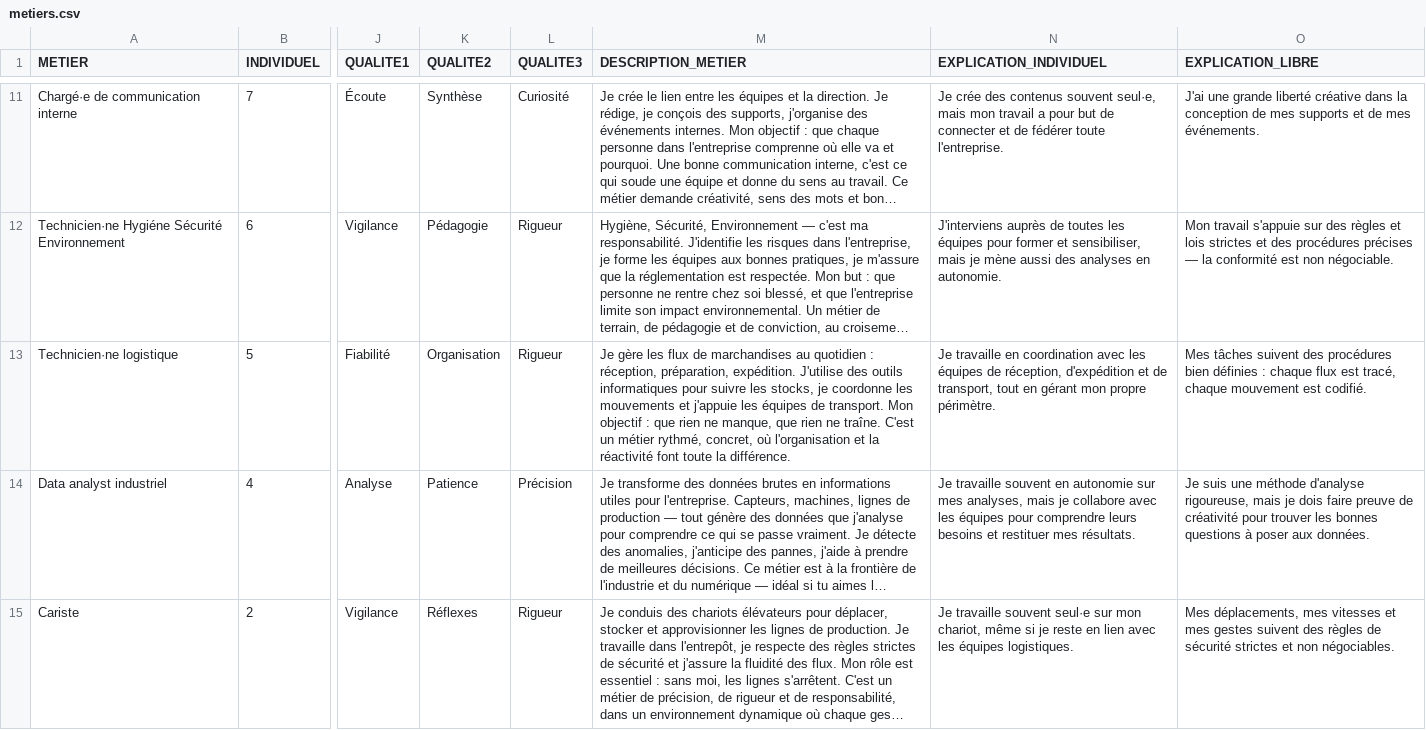
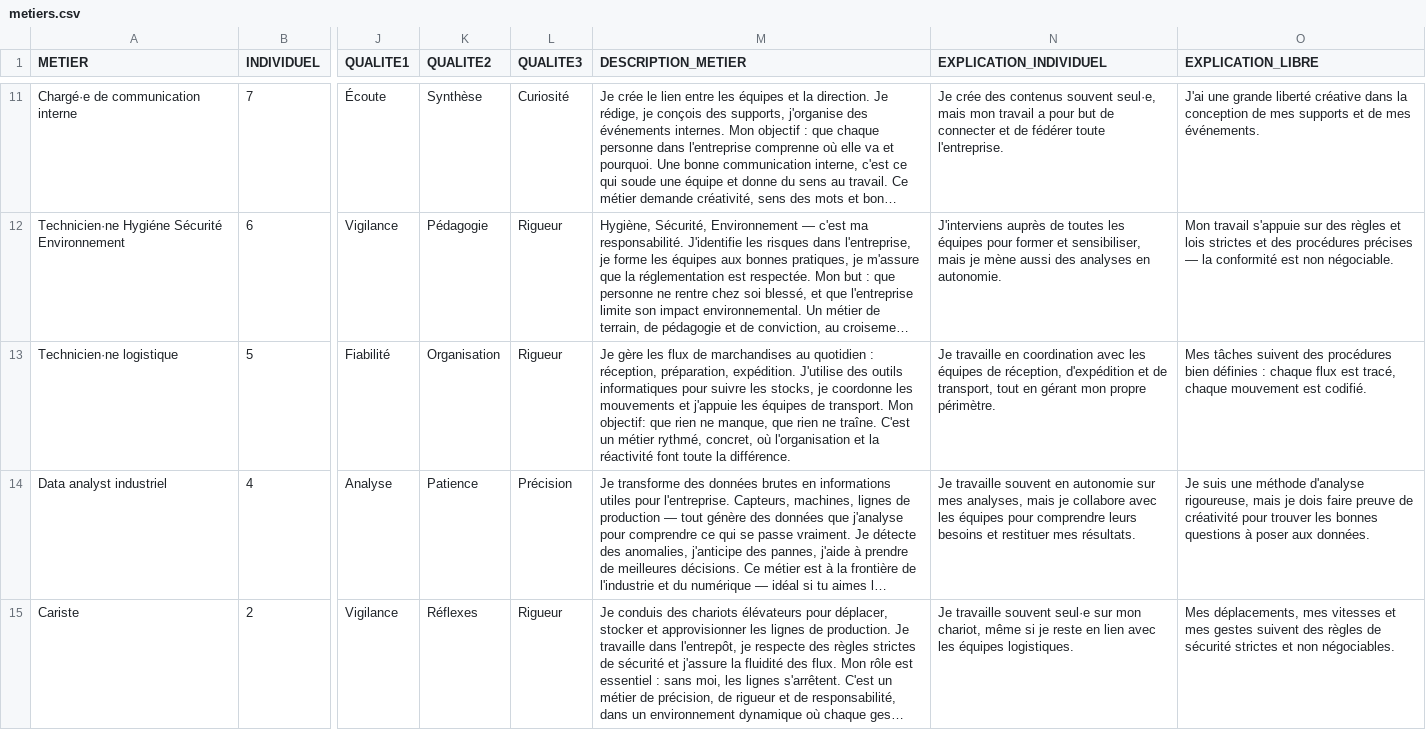
Before and after one commit to ElectromobValleedelabatterie/qui-est-qui-metiers, a CSV file: data/metiers.csv, drawn as a sheet; only a part is shown, gaps mark what is left out; long unchanged cells end in …; the diff names each change by its address in the sheet, - before the commit and + after, or states it on an @@ line.

Commit message:
Update metiers.csv

```diff
--- a/data/metiers.csv
+++ b/data/metiers.csv
-M13 (DESCRIPTION_METIER): …transport. Mon objectif : que rien…
+M13 (DESCRIPTION_METIER): …transport. Mon objectif: que rien…
```
